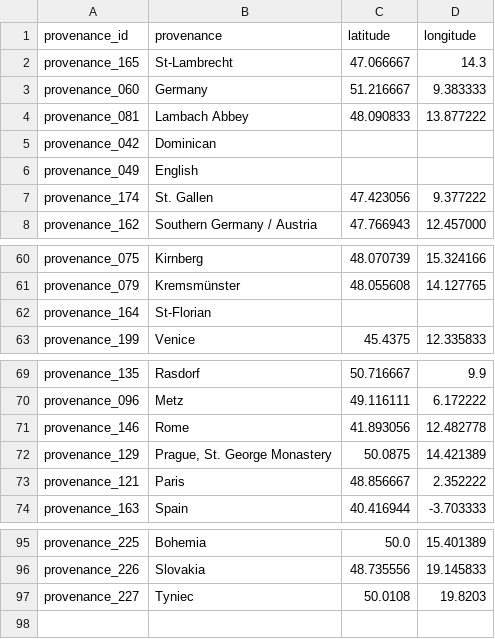
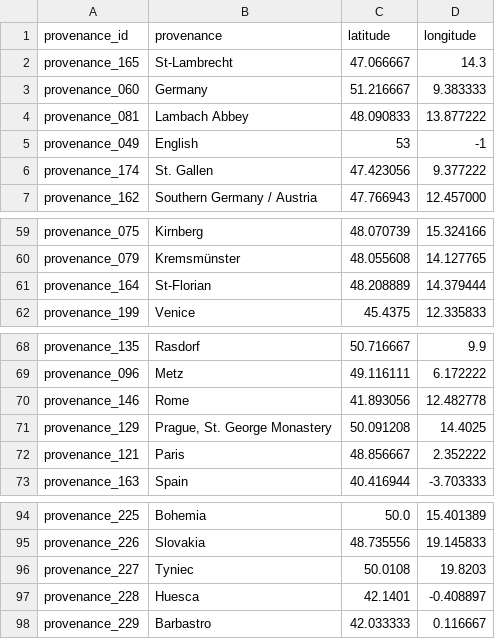
Before and after one commit to DvorakovaA/Mapping_the_Repertoire_of_Gregorian_Chant, a CSV file: django/Gregorian_chant_repertoire/data/given/geography_data.csv, drawn as a sheet; only a part is shown, gaps mark what is left out; removed rows and columns are numbered as before the commit, all else as after; the diff names each change by its address in the sheet, - before the commit and + after, or states it on an @@ line.

```diff
--- a/django/Gregorian_chant_repertoire/data/given/geography_data.csv
+++ b/django/Gregorian_chant_repertoire/data/given/geography_data.csv
-row 5: provenance_042 | Dominican
-C5 (latitude): (empty)
+C5 (latitude): 53
-D5 (longitude): (empty)
+D5 (longitude): -1
-C61 (latitude): (empty)
+C61 (latitude): 48.208889
-D61 (longitude): (empty)
+D61 (longitude): 14.379444
-C71 (latitude): 50.0875
+C71 (latitude): 50.091208
-D71 (longitude): 14.421389
+D71 (longitude): 14.4025
+row 97: provenance_228 | Huesca | 42.1401 | -0.408897
+row 98: provenance_229 | Barbastro | 42.033333 | 0.116667
```
Also changed, not shown: django/Gregorian_chant_repertoire/data/given/provenance_ids.csv, 1 other file.
